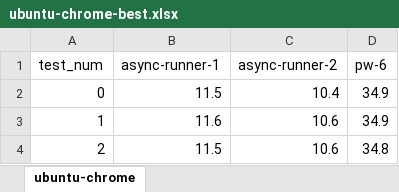
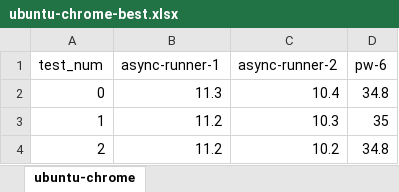
Before and after one commit to T0nd0Tara/playwright-async-benchmark, an Excel workbook: sheets/ubuntu-chrome-best.xlsx, sheet ubuntu-chrome, drawn as a sheet; values as stored, in another font and other column widths than the file's, no borders; charts and pictures not drawn; the diff names each change by its address in the sheet, - before the commit and + after, or states it on an @@ line.

```diff
--- a/sheets/ubuntu-chrome-best.xlsx (sheet ubuntu-chrome)
+++ b/sheets/ubuntu-chrome-best.xlsx (sheet ubuntu-chrome)
-B2 (async-runner-1): 11.5
+B2 (async-runner-1): 11.3
-D2 (pw-6): 34.9
+D2 (pw-6): 34.8
-B3 (async-runner-1): 11.6
+B3 (async-runner-1): 11.2
-C3 (async-runner-2): 10.6
+C3 (async-runner-2): 10.3
-D3 (pw-6): 34.9
+D3 (pw-6): 35
-B4 (async-runner-1): 11.5
+B4 (async-runner-1): 11.2
-C4 (async-runner-2): 10.6
+C4 (async-runner-2): 10.2
```
Also changed, not shown: charts or pictures, sheets/ubuntu-chrome-all.xlsx, 17 other files.
